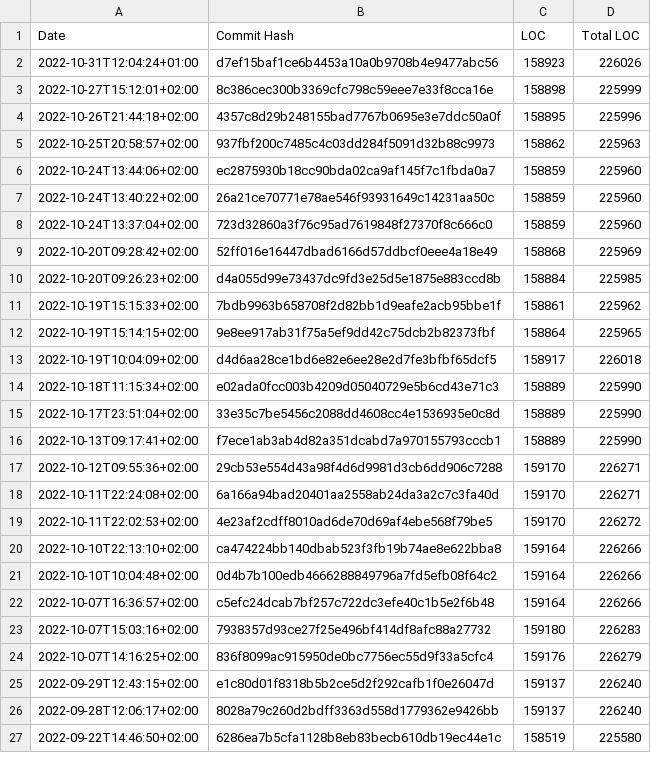
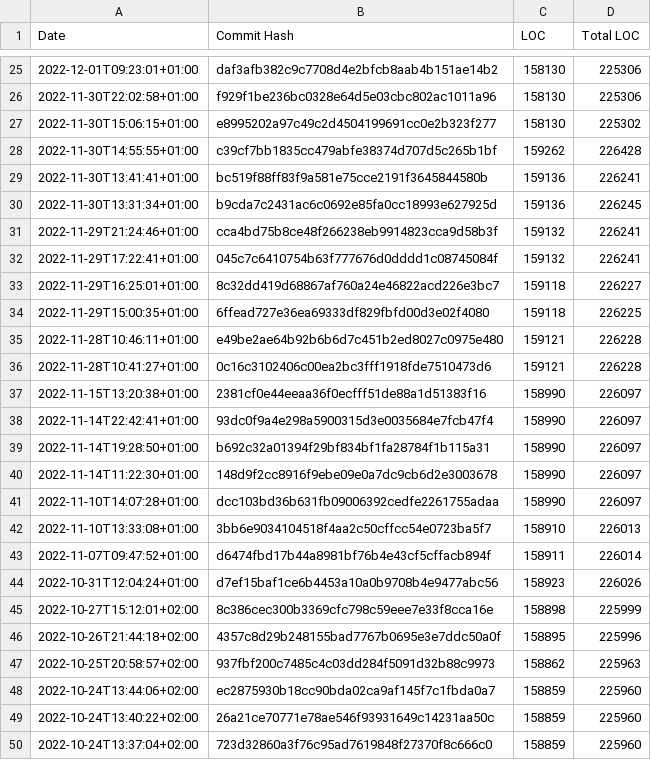
Before and after one commit to thoasm/loc_history, a CSV file: results/Nest.csv, drawn as a sheet; only a part is shown, gaps mark what is left out; the shorter side is filled out with more unchanged rows; the diff covers the shown part only; the diff names each change by its address in the sheet, - before the commit and + after, or states it on an @@ line.

```diff
--- a/results/Nest.csv
+++ b/results/Nest.csv
+row 25: 2022-12-01T09:23:01+01:00 | daf3afb382c9c7708d4e2bfcb8aab4b151ae14b2 | 158130 | 225306
+row 26: 2022-11-30T22:02:58+01:00 | f929f1be236bc0328e64d5e03cbc802ac1011a96 | 158130 | 225306
+row 27: 2022-11-30T15:06:15+01:00 | e8995202a97c49c2d4504199691cc0e2b323f277 | 158130 | 225302
+row 28: 2022-11-30T14:55:55+01:00 | c39cf7bb1835cc479abfe38374d707d5c265b1bf | 159262 | 226428
+row 29: 2022-11-30T13:41:41+01:00 | bc519f88ff83f9a581e75cce2191f3645844580b | 159136 | 226241
+row 30: 2022-11-30T13:31:34+01:00 | b9cda7c2431ac6c0692e85fa0cc18993e627925d | 159136 | 226245
+row 31: 2022-11-29T21:24:46+01:00 | cca4bd75b8ce48f266238eb9914823cca9d58b3f | 159132 | 226241
+row 32: 2022-11-29T17:22:41+01:00 | 045c7c6410754b63f777676d0dddd1c08745084f | 159132 | 226241
+row 33: 2022-11-29T16:25:01+01:00 | 8c32dd419d68867af760a24e46822acd226e3bc7 | 159118 | 226227
+row 34: 2022-11-29T15:00:35+01:00 | 6ffead727e36ea69333df829fbfd00d3e02f4080 | 159118 | 226225
+row 35: 2022-11-28T10:46:11+01:00 | e49be2ae64b92b6b6d7c451b2ed8027c0975e480 | 159121 | 226228
+row 36: 2022-11-28T10:41:27+01:00 | 0c16c3102406c00ea2bc3fff1918fde7510473d6 | 159121 | 226228
+row 37: 2022-11-15T13:20:38+01:00 | 2381cf0e44eeaa36f0ecfff51de88a1d51383f16 | 158990 | 226097
+row 38: 2022-11-14T22:42:41+01:00 | 93dc0f9a4e298a5900315d3e0035684e7fcb47f4 | 158990 | 226097
+row 39: 2022-11-14T19:28:50+01:00 | b692c32a01394f29bf834bf1fa28784f1b115a31 | 158990 | 226097
+row 40: 2022-11-14T11:22:30+01:00 | 148d9f2cc8916f9ebe09e0a7dc9cb6d2e3003678 | 158990 | 226097
+row 41: 2022-11-10T14:07:28+01:00 | dcc103bd36b631fb09006392cedfe2261755adaa | 158990 | 226097
+row 42: 2022-11-10T13:33:08+01:00 | 3bb6e9034104518f4aa2c50cffcc54e0723ba5f7 | 158910 | 226013
+row 43: 2022-11-07T09:47:52+01:00 | d6474fbd17b44a8981bf76b4e43cf5cffacb894f | 158911 | 226014
```
Also changed, not shown: 23 added rows elsewhere in this file, results/Armadillo.csv, results/HPX.csv, 46 other files.
